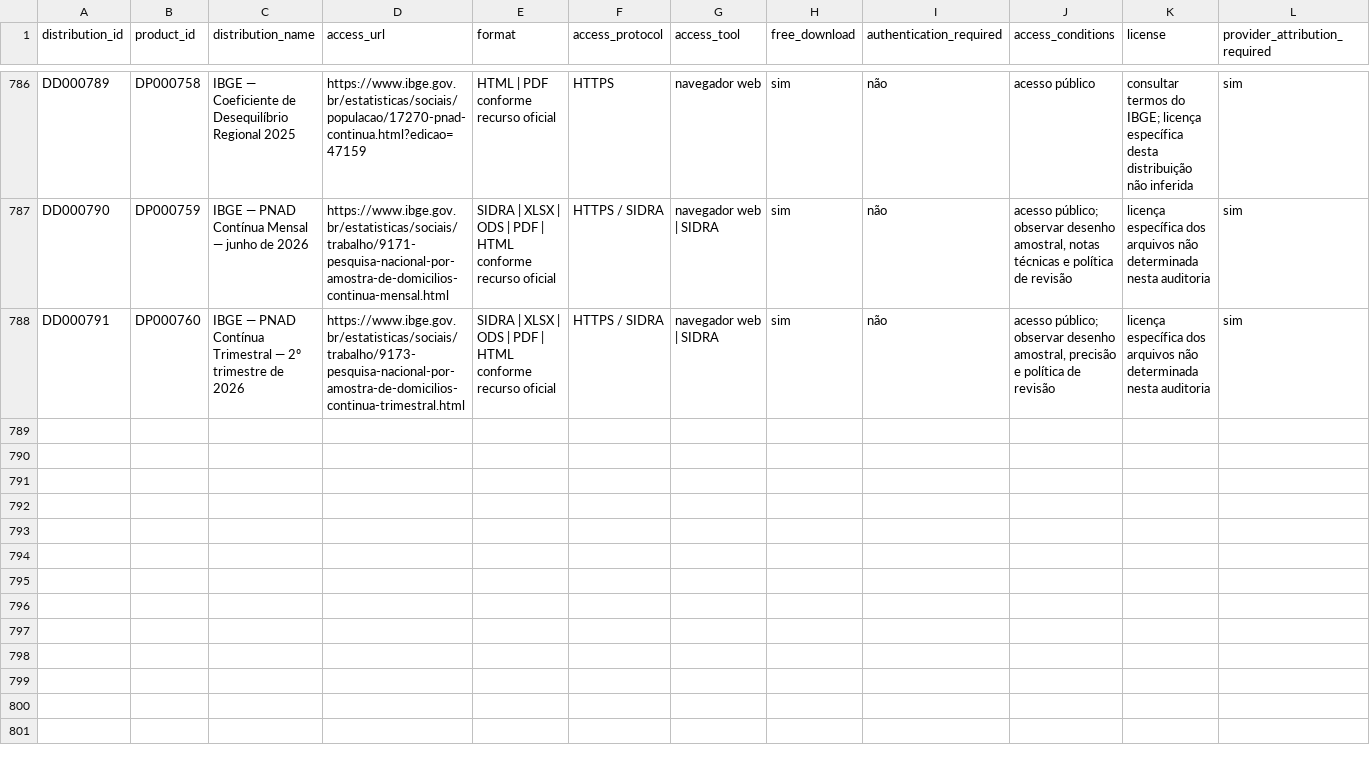
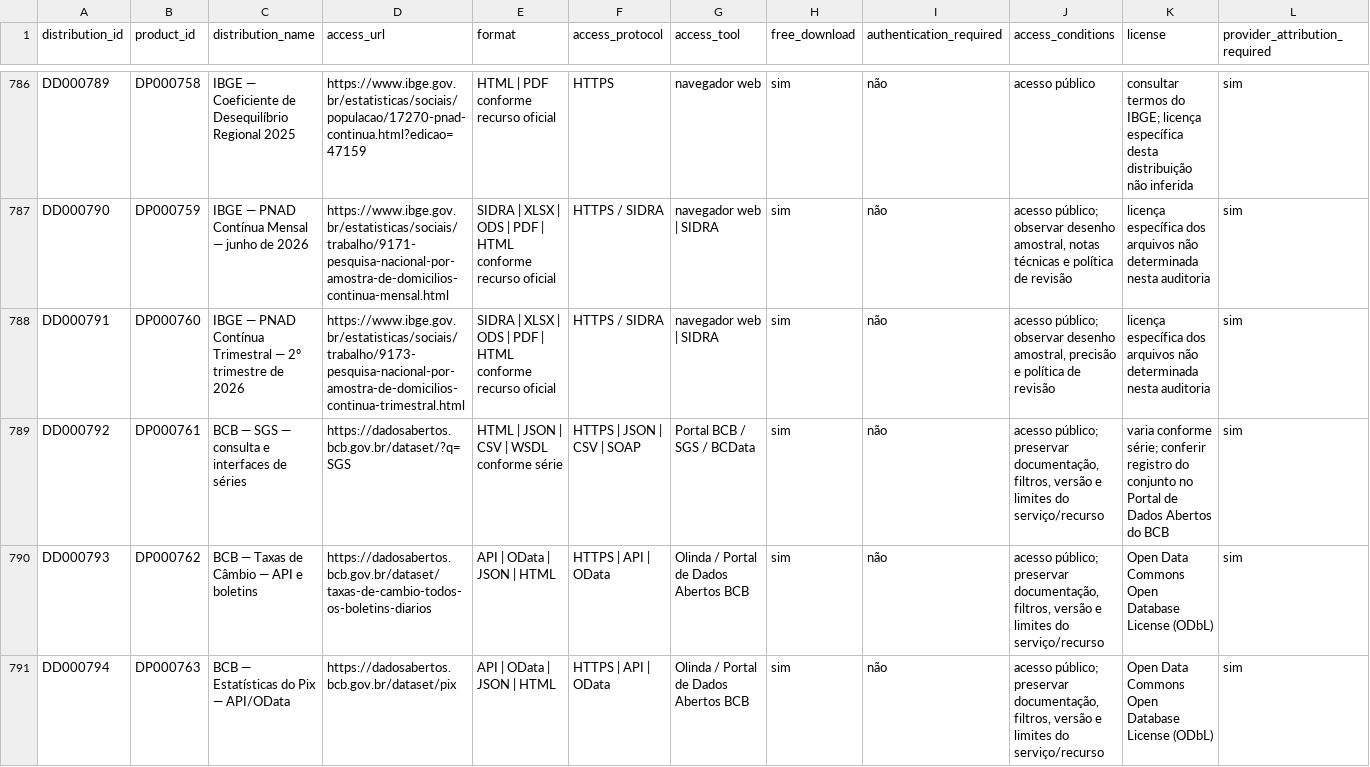
Before and after one commit to Ian-loc/vitrineciencia, a CSV file: data/product_distributions.csv, drawn as a sheet; only a part is shown, gaps mark what is left out; rows hold the shown columns only; the diff covers the shown part only; the diff names each change by its address in the sheet, - before the commit and + after, or states it on an @@ line.

Commit message:
Expand verified Banco Central open-data catalog

```diff
--- a/data/product_distributions.csv
+++ b/data/product_distributions.csv
+row 789: DD000792 | DP000761 | BCB — SGS — consulta e interfaces de séries | https://dadosabertos.bcb.gov.br/dataset/?q=SGS | HTML | JSON | CSV | WSDL conforme série | HTTPS | JSON | CSV | SOAP | Portal BCB / SGS / BCData | sim | não | acesso público; preservar documentação, filtros, versão e limites do serviço/recurso | varia conforme série; conferir registro do conjunto no Portal de Dados Abertos do BCB | sim
+row 790: DD000793 | DP000762 | BCB — Taxas de Câmbio — API e boletins | https://dadosabertos.bcb.gov.br/dataset/taxas-de-cambio-todos-os-boletins-diarios | API | OData | JSON | HTML | HTTPS | API | OData | Olinda / Portal de Dados Abertos BCB | sim | não | acesso público; preservar documentação, filtros, versão e limites do serviço/recurso | Open Data Commons Open Database License (ODbL) | sim
+row 791: DD000794 | DP000763 | BCB — Estatísticas do Pix — API/OData | https://dadosabertos.bcb.gov.br/dataset/pix | API | OData | JSON | HTML | HTTPS | API | OData | Olinda / Portal de Dados Abertos BCB | sim | não | acesso público; preservar documentação, filtros, versão e limites do serviço/recurso | Open Data Commons Open Database License (ODbL) | sim
```
Also changed, not shown: 3 added rows elsewhere in this file, data/data_resources.csv, 5 other files.
